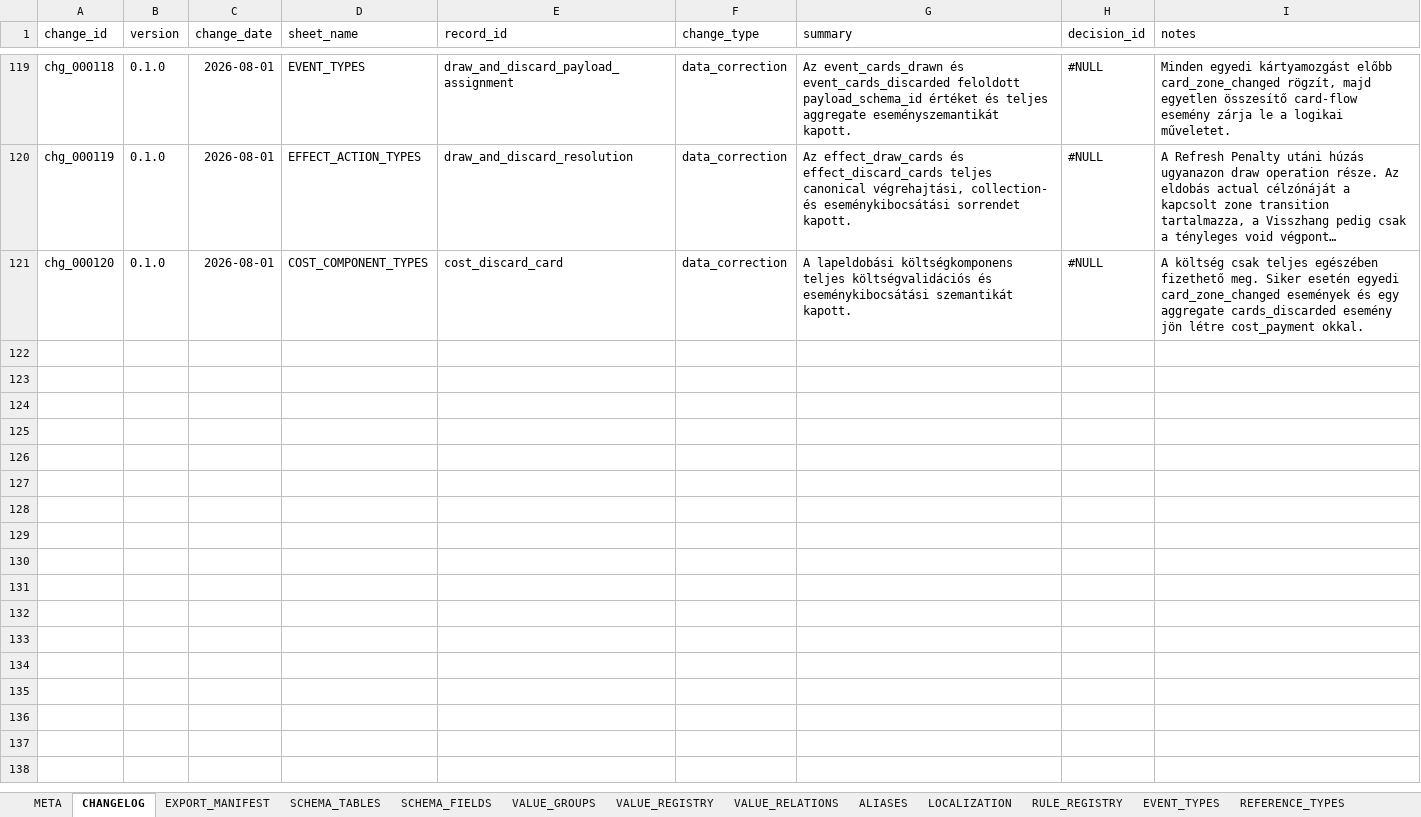
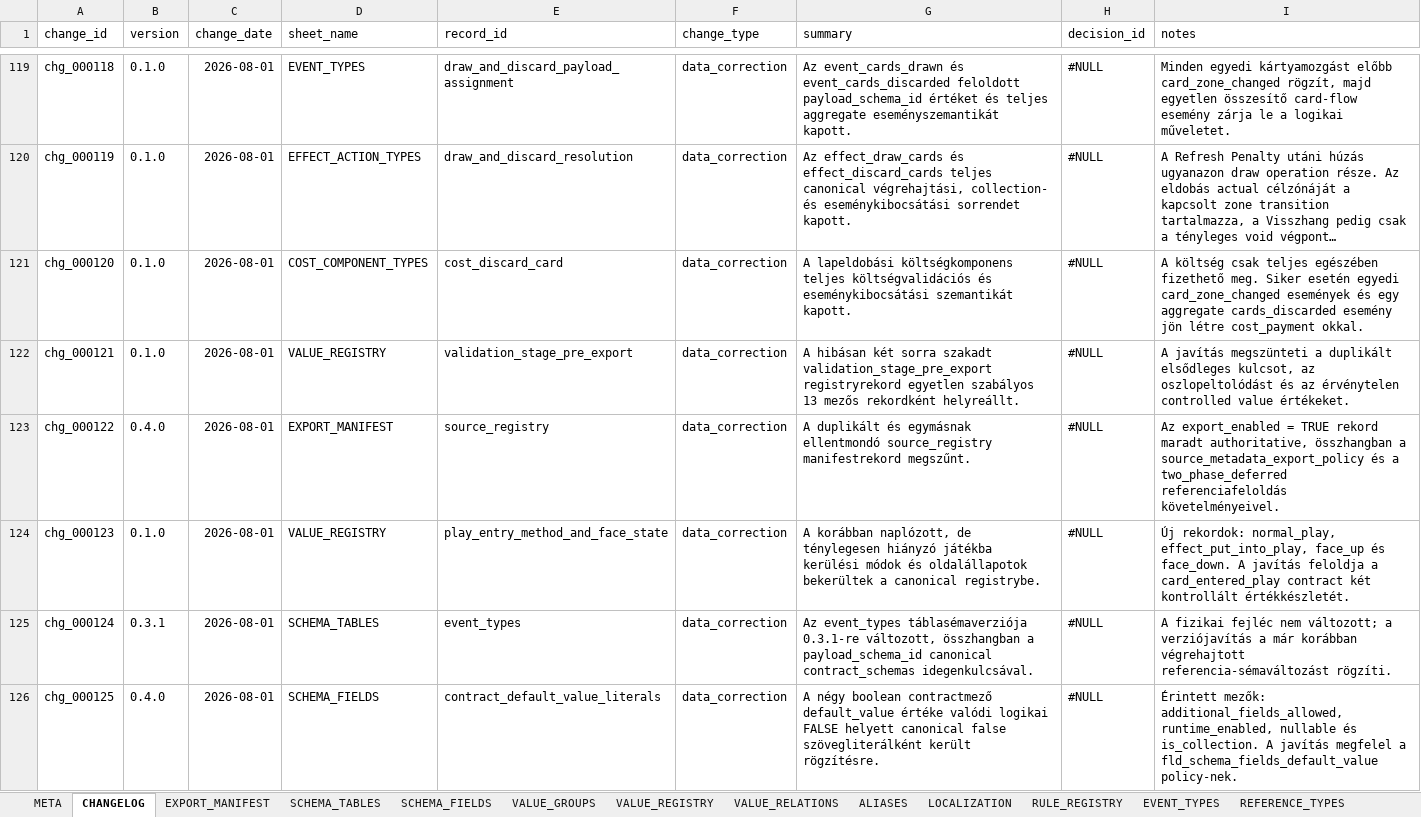
Before and after one commit to commander150/Aeterna_Projekt, an Excel workbook: Aeterna dokumentációk/LOOKUPS v2.xlsx, sheet CHANGELOG, drawn as a sheet; only a part is shown, gaps mark what is left out; long unchanged cells end in …; values as stored, in another font and other column widths than the file's, no borders; charts and pictures not drawn; the diff covers the shown part only; the diff names each change by its address in the sheet, - before the commit and + after, or states it on an @@ line.

```diff
--- a/Aeterna dokumentációk/LOOKUPS v2.xlsx (sheet CHANGELOG)
+++ b/Aeterna dokumentációk/LOOKUPS v2.xlsx (sheet CHANGELOG)
+row 122: chg_000121 | 0.1.0 | 2026-08-01 | VALUE_REGISTRY | validation_stage_pre_export | data_correction | A hibásan két sorra szakadt validation_stage_pre_export registryrekord egyetlen szabályos 13 mezős rekordként helyreállt. | #NULL | A javítás megszünteti a duplikált elsődleges kulcsot, az oszlopeltolódást és az érvénytelen controlled value értékeket.
+row 123: chg_000122 | 0.4.0 | 2026-08-01 | EXPORT_MANIFEST | source_registry | data_correction | A duplikált és egymásnak ellentmondó source_registry manifestrekord megszűnt. | #NULL | Az export_enabled = TRUE rekord maradt authoritative, összhangban a source_metadata_export_policy és a two_phase_deferred referenciafeloldás követelményeivel.
+row 124: chg_000123 | 0.1.0 | 2026-08-01 | VALUE_REGISTRY | play_entry_method_and_face_state | data_correction | A korábban naplózott, de ténylegesen hiányzó játékba kerülési módok és oldalállapotok bekerültek a canonical registrybe. | #NULL | Új rekordok: normal_play, effect_put_into_play, face_up és face_down. A javítás feloldja a card_entered_play contract két kontrollált értékkészletét.
+row 125: chg_000124 | 0.3.1 | 2026-08-01 | SCHEMA_TABLES | event_types | data_correction | Az event_types táblasémaverziója 0.3.1-re változott, összhangban a payload_schema_id canonical contract_schemas idegenkulcsával. | #NULL | A fizikai fejléc nem változott; a verziójavítás a már korábban végrehajtott referencia-sémaváltozást rögzíti.
+row 126: chg_000125 | 0.4.0 | 2026-08-01 | SCHEMA_FIELDS | contract_default_value_literals | data_correction | A négy boolean contractmező default_value értéke valódi logikai FALSE helyett canonical false szövegliterálként került rögzítésre. | #NULL | Érintett mezők: additional_fields_allowed, runtime_enabled, nullable és is_collection. A javítás megfelel a fld_schema_fields_default_value policy-nek.
```
Also changed, not shown: 96 added rows elsewhere in this sheet, sheet VALIDATION_RULES, sheet CONTRACT_FIELDS, sheet VALUE_REGISTRY, sheet VALUE_RELATIONS, sheet MIGRATION_MAP, sheet LOCALIZATION, 14 more sheets.
